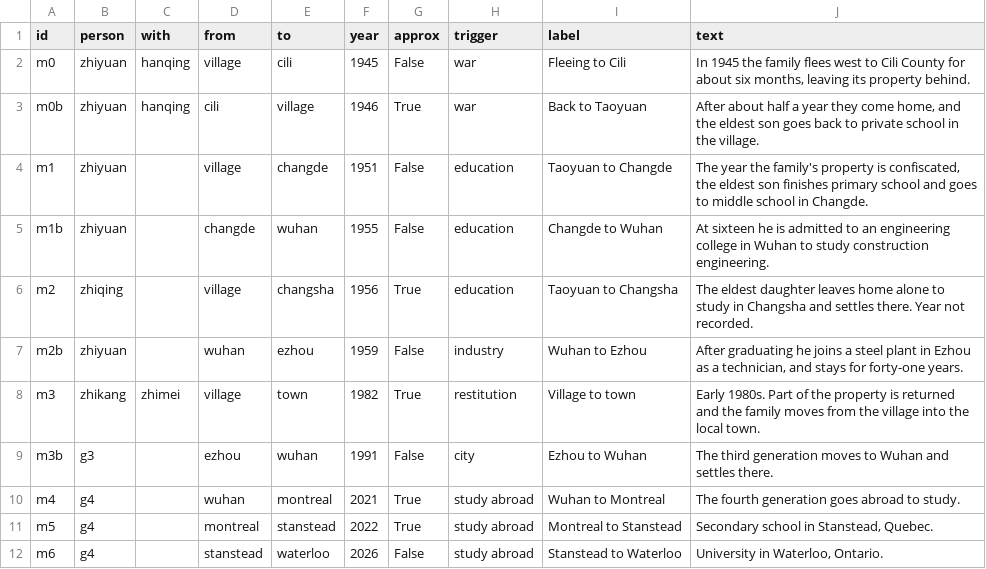
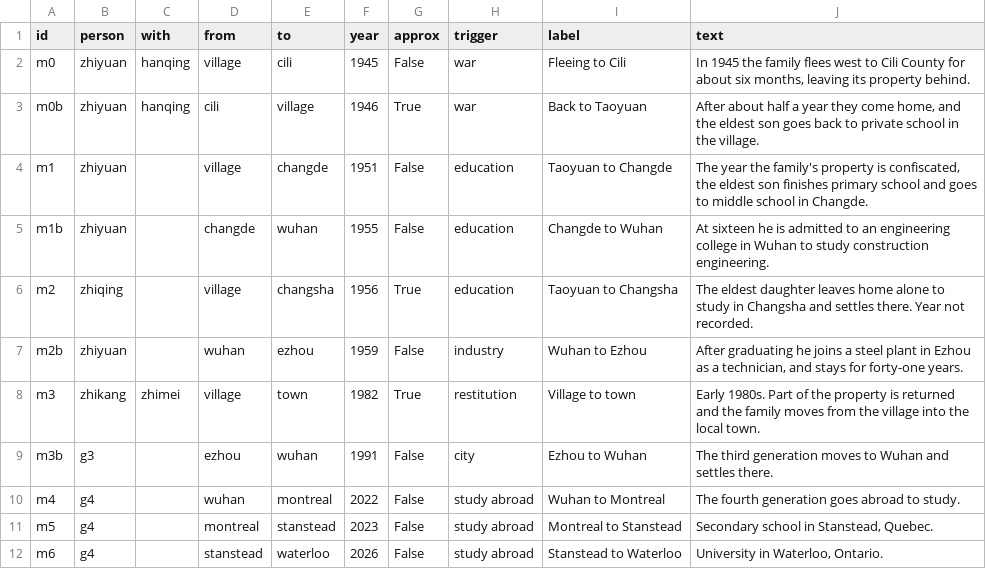
Before and after one commit to tiankongzhicheng-gif/taoyuan-four-generations, a CSV file: data/moves.csv, drawn as a sheet.

```diff
--- a/data/moves.csv
+++ b/data/moves.csv
@@ -9,4 +9,4 @@ m3,zhikang,zhimei,village,town,1982,True,restitution,Village to town,Early 1980s
 m3b,g3,,ezhou,wuhan,1991,False,city,Ezhou to Wuhan,The third generation moves to Wuhan and settles there.
-m4,g4,,wuhan,montreal,2021,True,study abroad,Wuhan to Montreal,The fourth generation goes abroad to study.
-m5,g4,,montreal,stanstead,2022,True,study abroad,Montreal to Stanstead,"Secondary school in Stanstead, Quebec."
+m4,g4,,wuhan,montreal,2022,False,study abroad,Wuhan to Montreal,The fourth generation goes abroad to study.
+m5,g4,,montreal,stanstead,2023,False,study abroad,Montreal to Stanstead,"Secondary school in Stanstead, Quebec."
 m6,g4,,stanstead,waterloo,2026,False,study abroad,Stanstead to Waterloo,"University in Waterloo, Ontario."
```
Also changed, not shown: data/events.csv, data/persons.csv, 11 other files.
